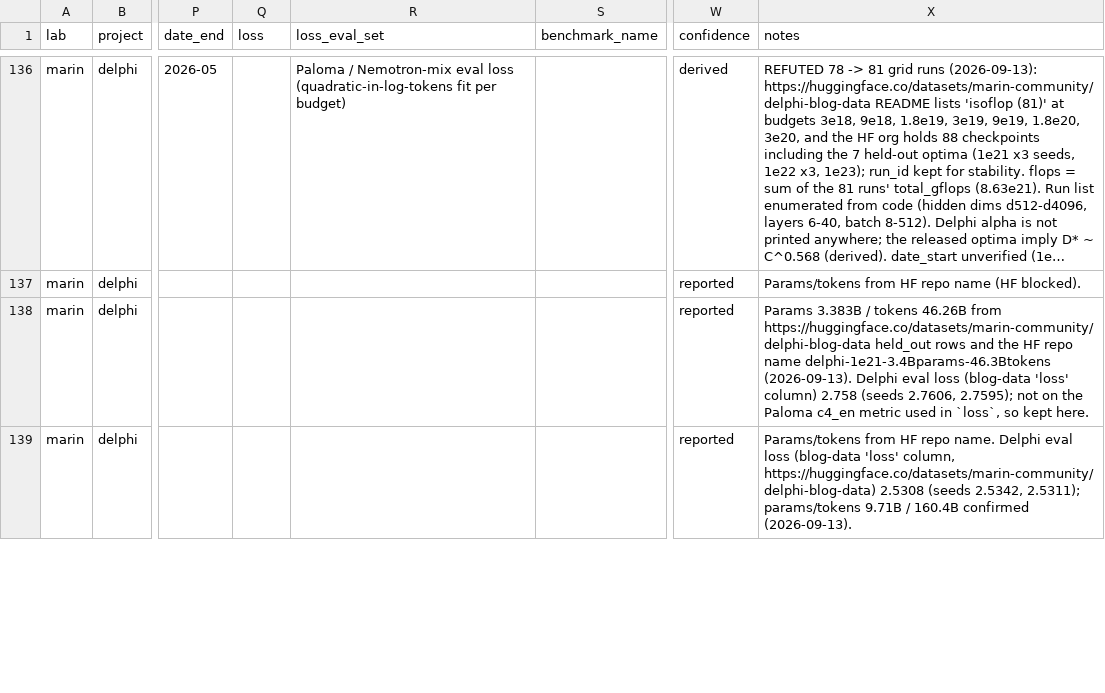
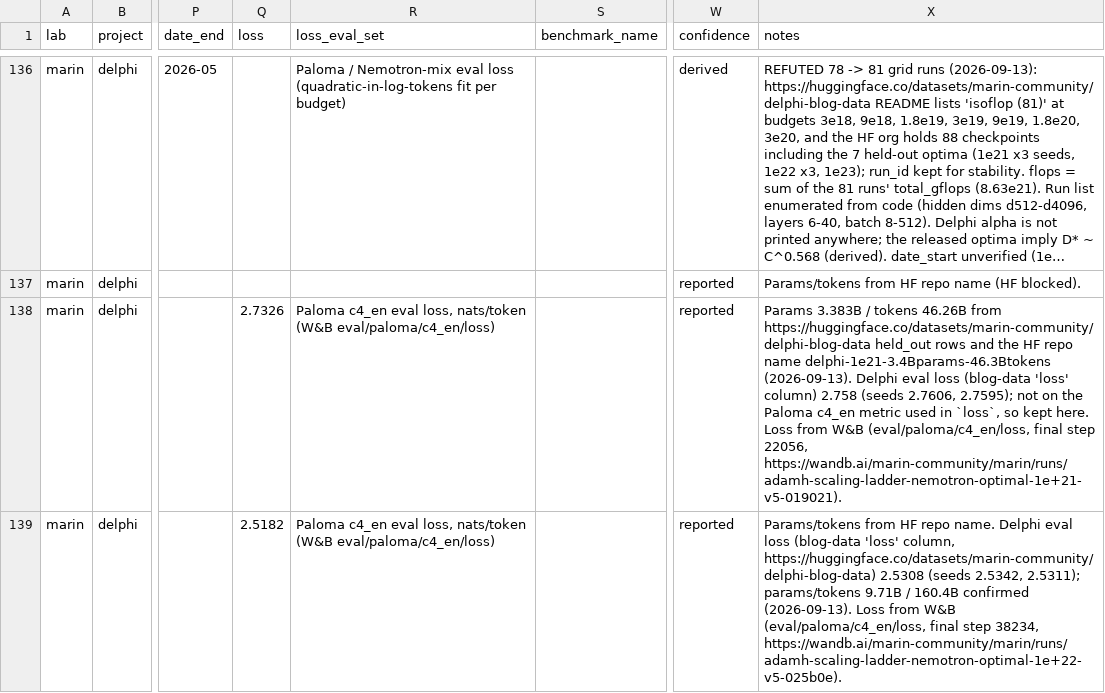
Before and after one commit to tecunningham/open-labs, a CSV file: data/runs.csv, drawn as a sheet; only a part is shown, gaps mark what is left out; long unchanged cells end in …; the diff covers the shown part only; the diff names each change by its address in the sheet, - before the commit and + after, or states it on an @@ line.

```diff
--- a/data/runs.csv
+++ b/data/runs.csv
-Q138 (loss): (empty)
+Q138 (loss): 2.7326
-R138:R139 (loss_eval_set): (empty)
+R138:R139 (loss_eval_set): Paloma c4_en eval loss, nats/token (W&B eval/paloma/c4_en/loss)
-X138 (notes): …kept here.
+X138 (notes): …kept here. Loss from W&B (eval/paloma/c4_en/loss, final step 22056, https://wandb.ai/marin-community/marin/runs/adamh-scaling-ladder-nemotron-optimal-1e+21-v5-019021).
-Q139 (loss): (empty)
+Q139 (loss): 2.5182
-X139 (notes): …confirmed (2026-09-13).
+X139 (notes): …confirmed (2026-09-13). Loss from W&B (eval/paloma/c4_en/loss, final step 38234, https://wandb.ai/marin-community/marin/runs/adamh-scaling-ladder-nemotron-optimal-1e+22-v5-025b0e).
```
Also changed, not shown: 7 edited cells elsewhere in this file, 16 other files.
